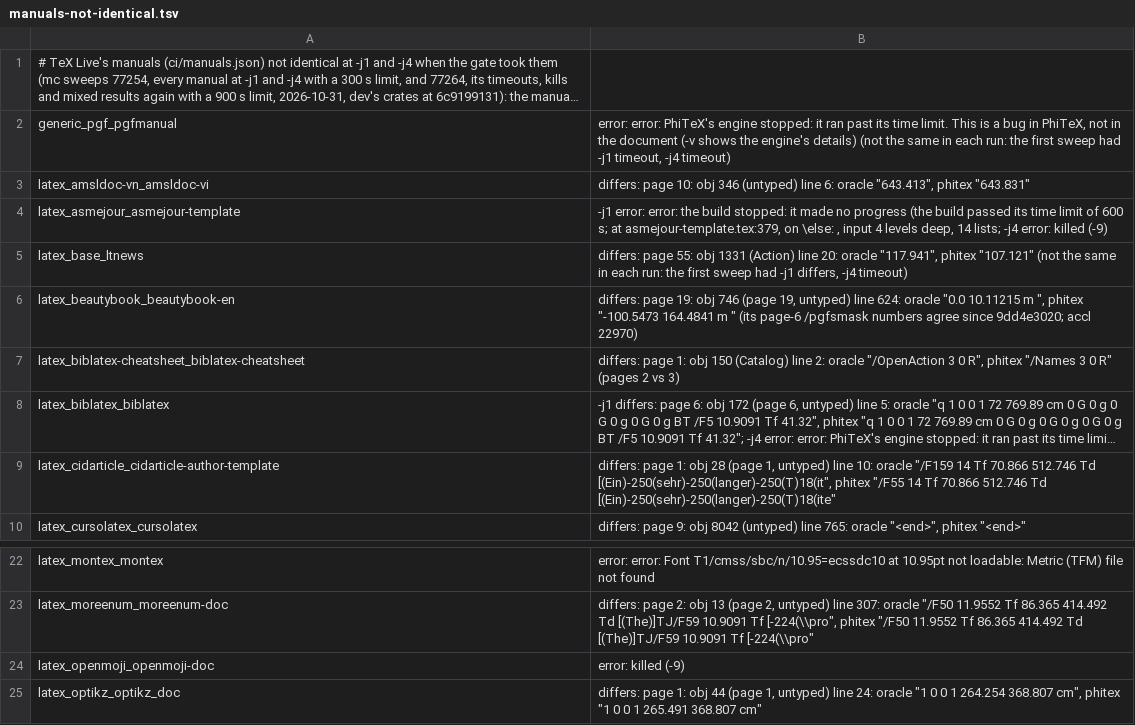
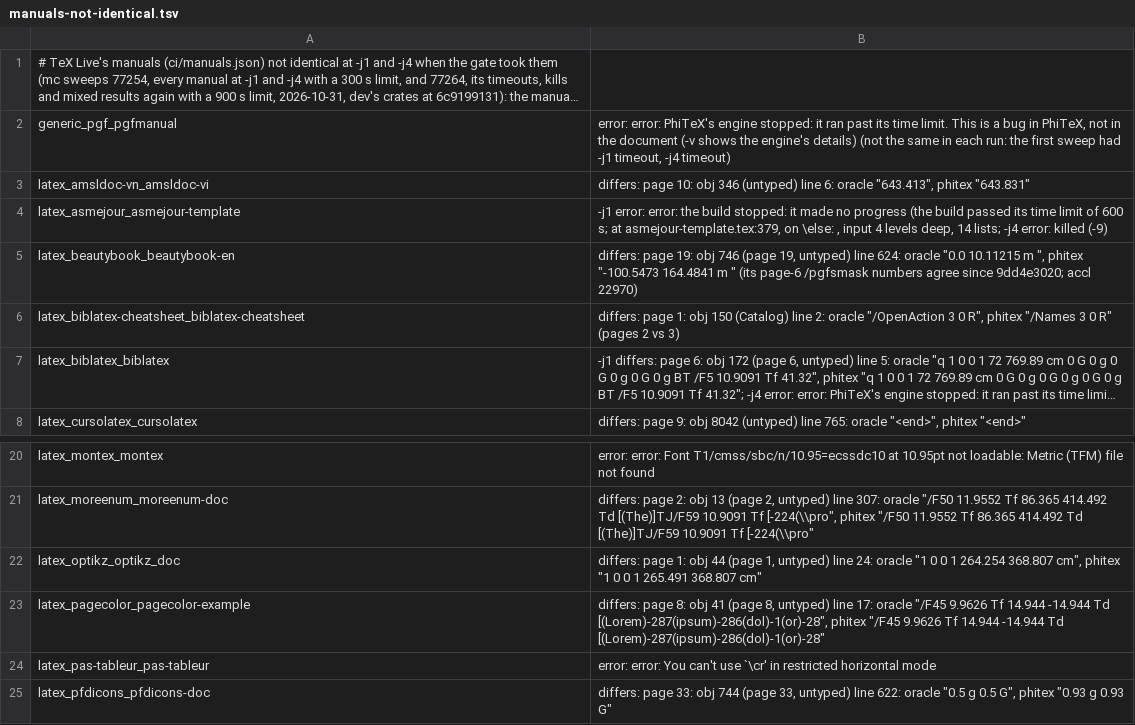
Before and after one commit to accl-kaust/PhiTeX, a TSV file: ci/manuals-not-identical.tsv, drawn as a sheet; only a part is shown, gaps mark what is left out; the shorter side is filled out with more unchanged rows; long unchanged cells end in …; the diff names each change by its address in the sheet, - before the commit and + after, or states it on an @@ line.

Commit message:
ci: cidarticle-author-template, ltnews and openmoji-doc dropped from manuals-not-identical.tsv: identical at -j1 and -j4. cidarticle by 7e4a41a70 (its fonts' /CharSet under \pdfomitcharset; mc 79162); ltnews (j1 20 s, j4 83 s) and openmoji-doc (j1 189 s, j4 147 s) on dev 0f0dc6b22 in two sweeps (mc 79127, 79129)

```diff
--- a/ci/manuals-not-identical.tsv
+++ b/ci/manuals-not-identical.tsv
-row 5: latex_base_ltnews | differs: page 55: obj 1331 (Action) line 20: oracle "117.941", phitex "107.121" (not the same in each run: the first sweep had -j1 differs, -j4 timeout)
-row 9: latex_cidarticle_cidarticle-author-template | differs: page 1: obj 28 (page 1, untyped) line 10: oracle "/F159 14 Tf 70.866 512.746 Td [(Ein)-250(sehr)-250(langer)-250(T)18(it", phitex "/F55 14 Tf 70.866 512.746 Td [(Ein)-250(sehr)-250(langer)-250(T)18(ite"
-row 24: latex_openmoji_openmoji-doc | error: killed (-9)
```
